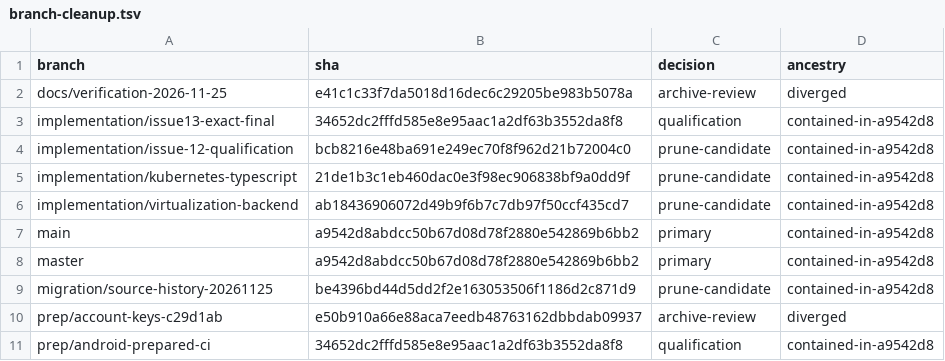
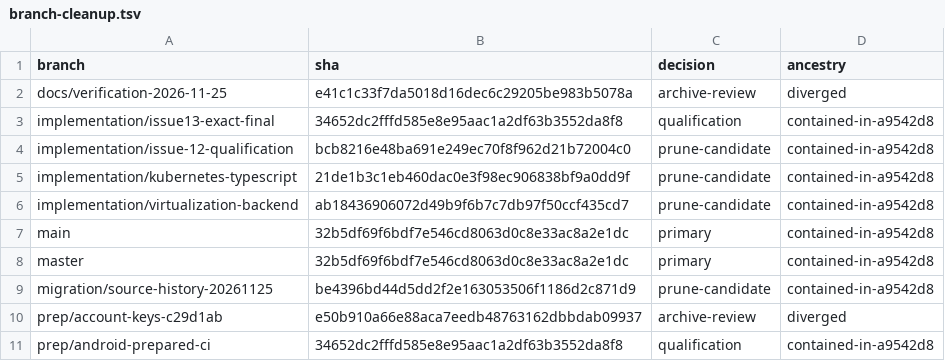
Before and after one commit to everhush/vm_interface, a TSV file: docs/branch-cleanup.tsv, drawn as a sheet; only a part is shown.

Commit message:
Consolidate primary CI and preserve historical branches for safe pruning

```diff
--- a/docs/branch-cleanup.tsv
+++ b/docs/branch-cleanup.tsv
@@ -6,4 +6,4 @@ implementation/kubernetes-typescript	21de1b3c1eb460dac0e3f98ec906838bf9a0dd9f	pr
 implementation/virtualization-backend	ab18436906072d49b9f6b7c7db97f50ccf435cd7	prune-candidate	contained-in-a9542d8
-main	a9542d8abdcc50b67d08d78f2880e542869b6bb2	primary	contained-in-a9542d8
-master	a9542d8abdcc50b67d08d78f2880e542869b6bb2	primary	contained-in-a9542d8
+main	32b5df69f6bdf7e546cd8063d0c8e33ac8a2e1dc	primary	contained-in-a9542d8
+master	32b5df69f6bdf7e546cd8063d0c8e33ac8a2e1dc	primary	contained-in-a9542d8
 migration/source-history-20261125	be4396bd44d5dd2f2e163053506f1186d2c871d9	prune-candidate	contained-in-a9542d8
```
Also changed, not shown: 12 other files.
